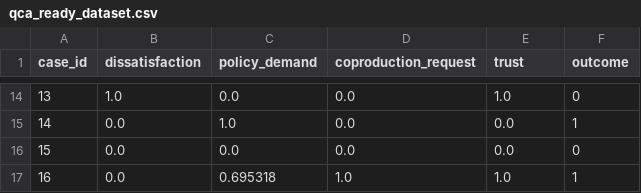
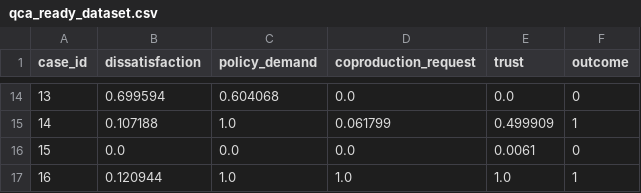
Before and after one commit to Bessie88/text-to-QCA-analysis-tool, a CSV file: outputs/qca_ready_dataset.csv, drawn as a sheet; only a part is shown, gaps mark what is left out; the diff covers the shown part only.

```diff
--- a/outputs/qca_ready_dataset.csv
+++ b/outputs/qca_ready_dataset.csv
@@ -14,4 +14,4 @@ case_id,dissatisfaction,policy_demand,coproduction_request,trust,outcome
-13,1.0,0.0,0.0,1.0,0
-14,0.0,1.0,0.0,0.0,1
-15,0.0,0.0,0.0,0.0,0
-16,0.0,0.695318,1.0,1.0,1
+13,0.699594,0.604068,0.0,0.0,0
+14,0.107188,1.0,0.061799,0.499909,1
+15,0.0,0.0,0.0,0.0061,0
+16,0.120944,1.0,1.0,1.0,1
```
Also changed, not shown: 31 edited cells elsewhere in this file, data/prototypes.csv, outputs/calibrated_membership.csv, 16 other files.
